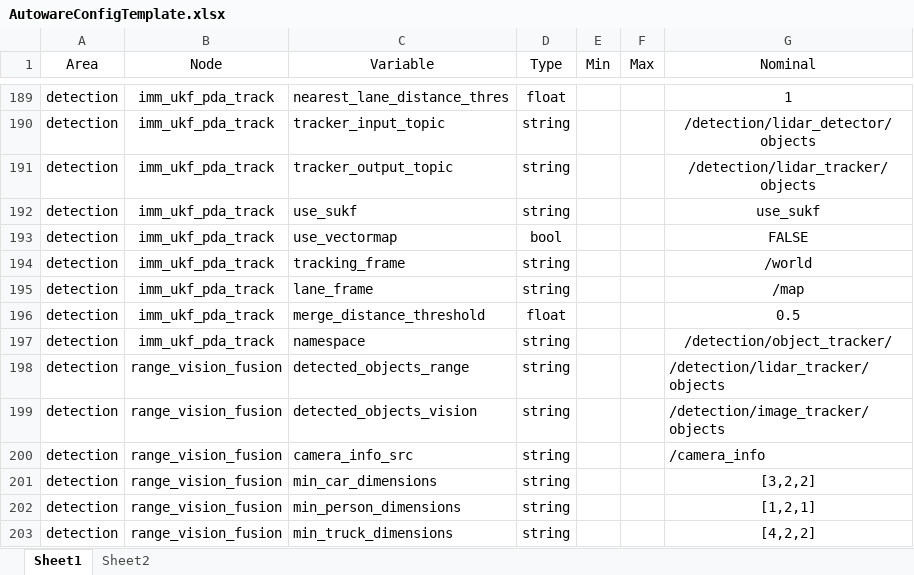
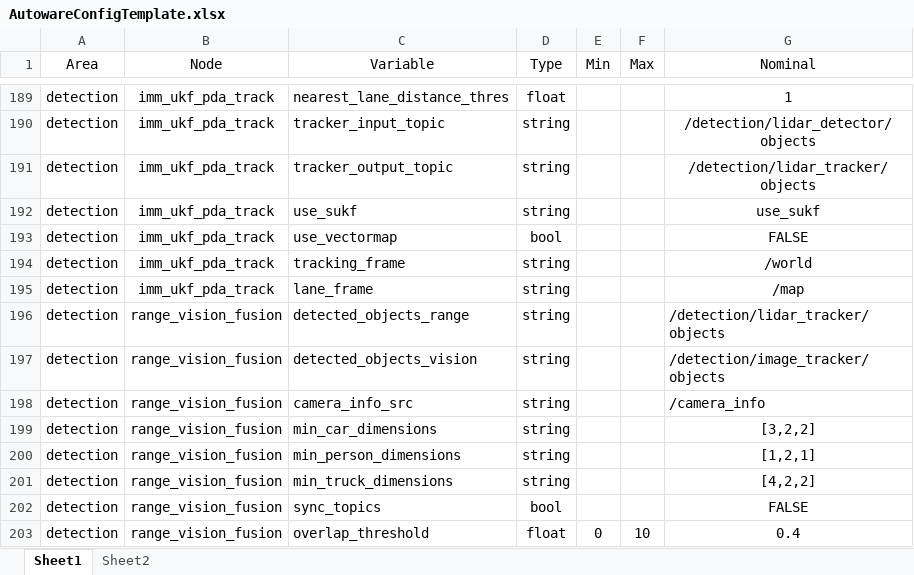
Before and after one commit to AD-EYE/adeye-core, an Excel workbook: AD-EYE/TA/Configurations/AutowareConfigTemplate.xlsx, sheet Sheet1, drawn as a sheet; only a part is shown, gaps mark what is left out; the shorter side is filled out with more unchanged rows; values as stored, in another font and other column widths than the file's, no borders; the diff names each change by its address in the sheet, - before the commit and + after, or states it on an @@ line.

Commit message:
Updated TA template parameters
Removed the parameters that were unused for the imm_ukf node (they had no effect).

```diff
--- a/AD-EYE/TA/Configurations/AutowareConfigTemplate.xlsx (sheet Sheet1)
+++ b/AD-EYE/TA/Configurations/AutowareConfigTemplate.xlsx (sheet Sheet1)
-row 196: detection | imm_ukf_pda_track | merge_distance_threshold | float |  |  | 0.5
-row 197: detection | imm_ukf_pda_track | namespace | string |  |  | /detection/object_tracker/
```
